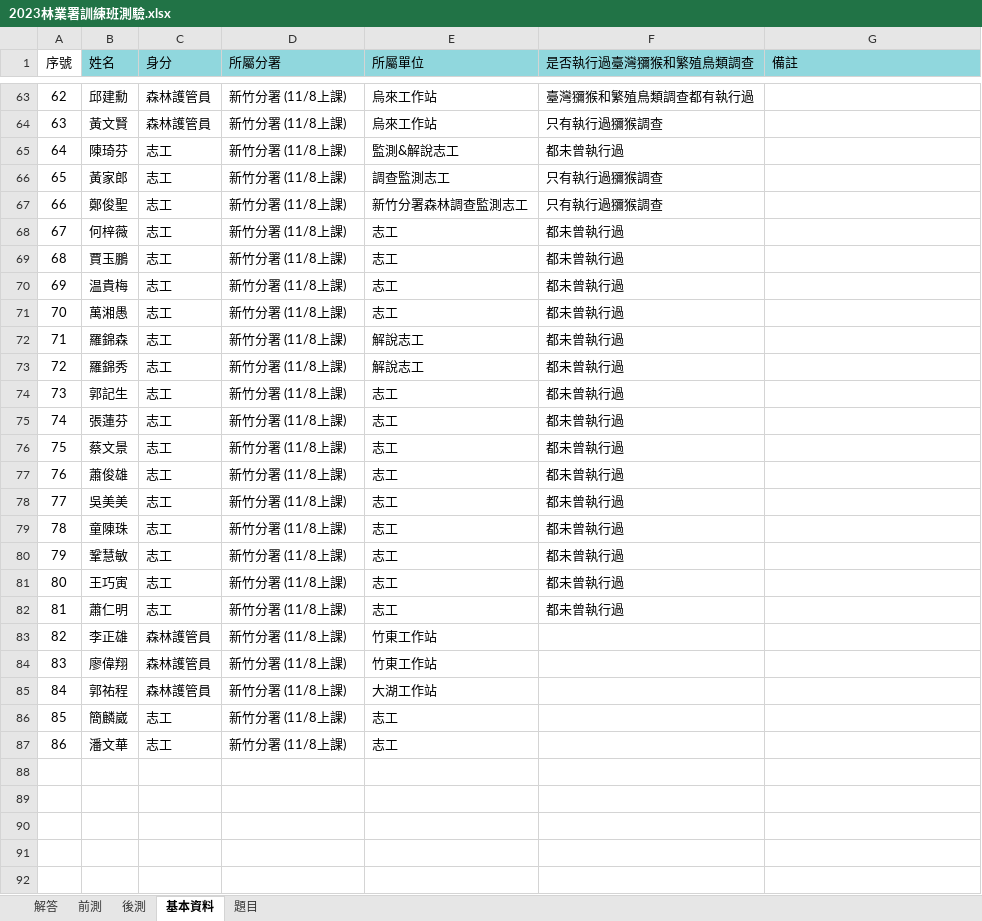
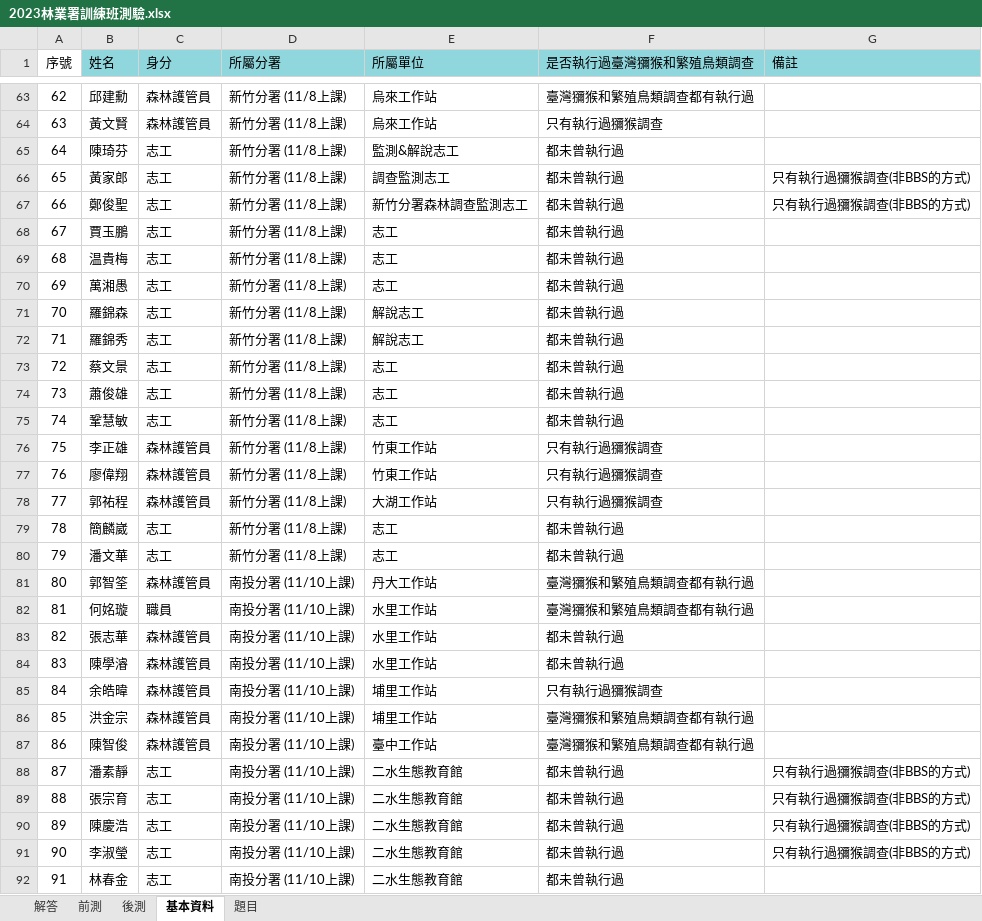
Before and after one commit to wetinhsu/Macaca-population-trend, an Excel workbook: Report of Foresty_20231026/林業署前後測結果/2023林業署訓練班測驗.xlsx, sheet 基本資料, drawn as a sheet; only a part is shown, gaps mark what is left out; values as stored, in another font and other column widths than the file's, no borders; removed rows and columns are numbered as before the commit, all else as after; the diff covers the shown part only; the diff names each change by its address in the sheet, - before the commit and + after, or states it on an @@ line.

```diff
--- a/Report of Foresty_20231026/林業署前後測結果/2023林業署訓練班測驗.xlsx (sheet 基本資料)
+++ b/Report of Foresty_20231026/林業署前後測結果/2023林業署訓練班測驗.xlsx (sheet 基本資料)
-F66:F67 (是否執行過臺灣獼猴和繁殖鳥類調查): 只有執行過獼猴調查
+F66:F67 (是否執行過臺灣獼猴和繁殖鳥類調查): 都未曾執行過
-G66:G67 (備註): (empty)
+G66:G67 (備註): 只有執行過獼猴調查(非BBS的方式)
-row 68: 67 | 何梓薇 | 志工 | 新竹分署 (11/8上課) | 志工 | 都未曾執行過
@@ column A (序號) renumbered between rows 68 and 80 @@
-row 74: 73 | 郭記生 | 志工 | 新竹分署 (11/8上課) | 志工 | 都未曾執行過
-row 75: 74 | 張蓮芬 | 志工 | 新竹分署 (11/8上課) | 志工 | 都未曾執行過
-row 78: 77 | 吳美美 | 志工 | 新竹分署 (11/8上課) | 志工 | 都未曾執行過
-row 79: 78 | 童陳珠 | 志工 | 新竹分署 (11/8上課) | 志工 | 都未曾執行過
-row 81: 80 | 王巧寅 | 志工 | 新竹分署 (11/8上課) | 志工 | 都未曾執行過
-row 82: 81 | 蕭仁明 | 志工 | 新竹分署 (11/8上課) | 志工 | 都未曾執行過
-F76:F78 (是否執行過臺灣獼猴和繁殖鳥類調查): (empty)
+F76:F78 (是否執行過臺灣獼猴和繁殖鳥類調查): 只有執行過獼猴調查
-F79:F80 (是否執行過臺灣獼猴和繁殖鳥類調查): (empty)
+F79:F80 (是否執行過臺灣獼猴和繁殖鳥類調查): 都未曾執行過
+row 81: 80 | 郭智筌 | 森林護管員 | 南投分署 (11/10上課) | 丹大工作站 | 臺灣獼猴和繁殖鳥類調查都有執行過
+row 82: 81 | 何姳璇 | 職員 | 南投分署 (11/10上課) | 水里工作站 | 臺灣獼猴和繁殖鳥類調查都有執行過
+row 83: 82 | 張志華 | 森林護管員 | 南投分署 (11/10上課) | 水里工作站 | 都未曾執行過
+row 84: 83 | 陳學濬 | 森林護管員 | 南投分署 (11/10上課) | 水里工作站 | 都未曾執行過
+row 85: 84 | 余皓暐 | 森林護管員 | 南投分署 (11/10上課) | 埔里工作站 | 只有執行過獼猴調查
+row 86: 85 | 洪金宗 | 森林護管員 | 南投分署 (11/10上課) | 埔里工作站 | 臺灣獼猴和繁殖鳥類調查都有執行過
+row 87: 86 | 陳智俊 | 森林護管員 | 南投分署 (11/10上課) | 臺中工作站 | 臺灣獼猴和繁殖鳥類調查都有執行過
+row 88: 87 | 潘素靜 | 志工 | 南投分署 (11/10上課) | 二水生態教育館 | 都未曾執行過 | 只有執行過獼猴調查(非BBS的方式)
+row 89: 88 | 張宗育 | 志工 | 南投分署 (11/10上課) | 二水生態教育館 | 都未曾執行過 | 只有執行過獼猴調查(非BBS的方式)
+row 90: 89 | 陳慶浩 | 志工 | 南投分署 (11/10上課) | 二水生態教育館 | 都未曾執行過 | 只有執行過獼猴調查(非BBS的方式)
+row 91: 90 | 李淑瑩 | 志工 | 南投分署 (11/10上課) | 二水生態教育館 | 都未曾執行過 | 只有執行過獼猴調查(非BBS的方式)
+row 92: 91 | 林春金 | 志工 | 南投分署 (11/10上課) | 二水生態教育館 | 都未曾執行過
```
Also changed, not shown: 66 added rows and 22 hidden or unhidden rows elsewhere in this sheet, sheet 後測, sheet 前測, hidden cells.
